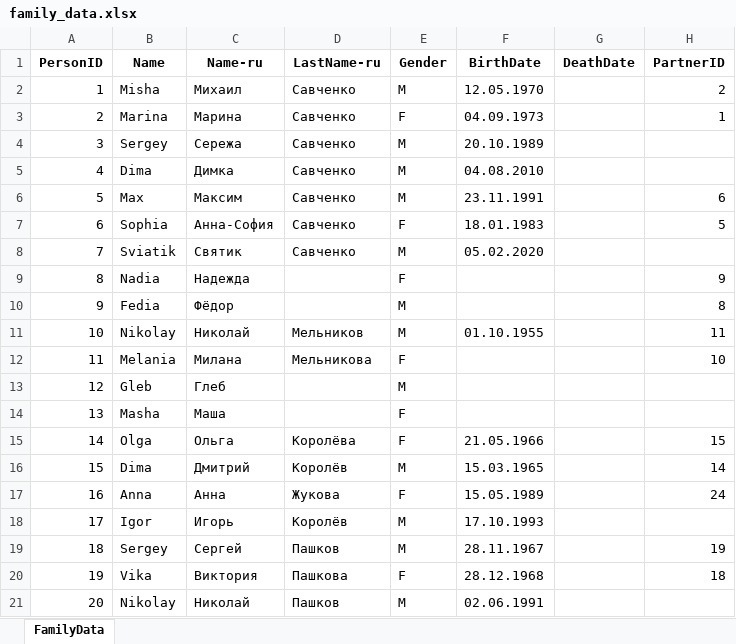
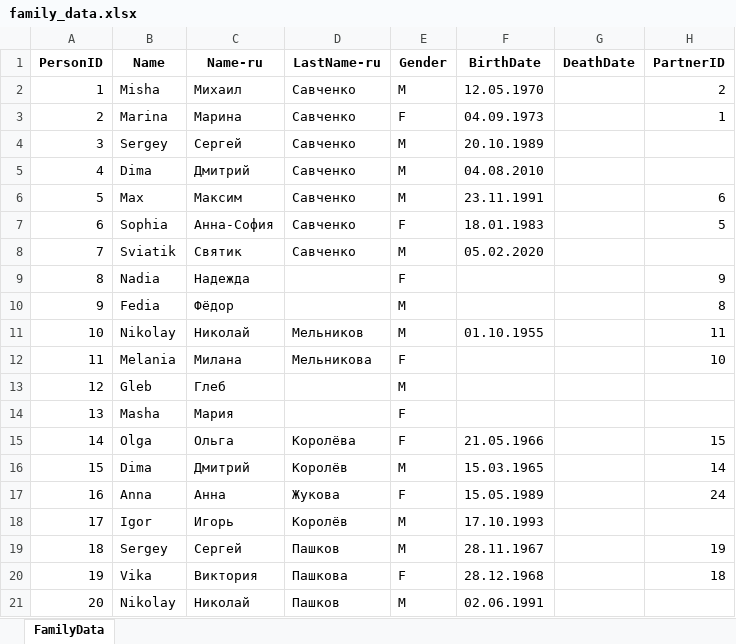
Before and after one commit to MaksimVienna/family-tree_v2, an Excel workbook: docs/data/data_prep/family_data.xlsx, sheet FamilyData, drawn as a sheet; only a part is shown; values as stored, in another font and other column widths than the file's, no borders; the diff names each change by its address in the sheet, - before the commit and + after, or states it on an @@ line.

Commit message:
name hist

```diff
--- a/docs/data/data_prep/family_data.xlsx (sheet FamilyData)
+++ b/docs/data/data_prep/family_data.xlsx (sheet FamilyData)
-C4 (Name-ru): Сережа
+C4 (Name-ru): Сергей
-C5 (Name-ru): Димка
+C5 (Name-ru): Дмитрий
-C14 (Name-ru): Маша
+C14 (Name-ru): Мария
```
Also changed, not shown: 8 other files.
